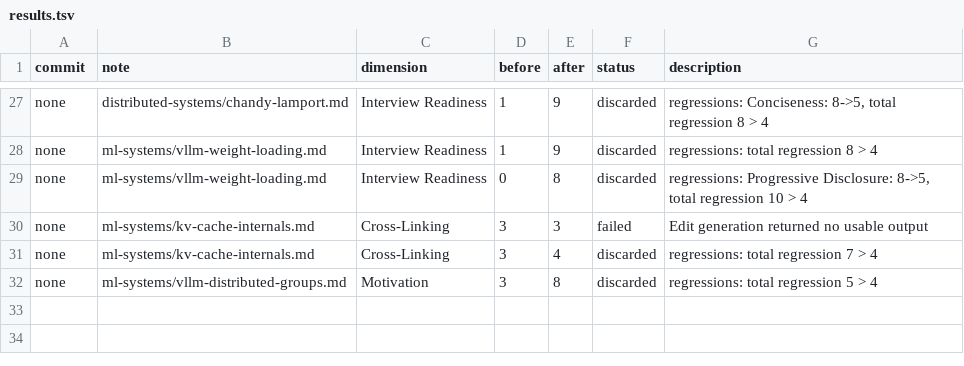
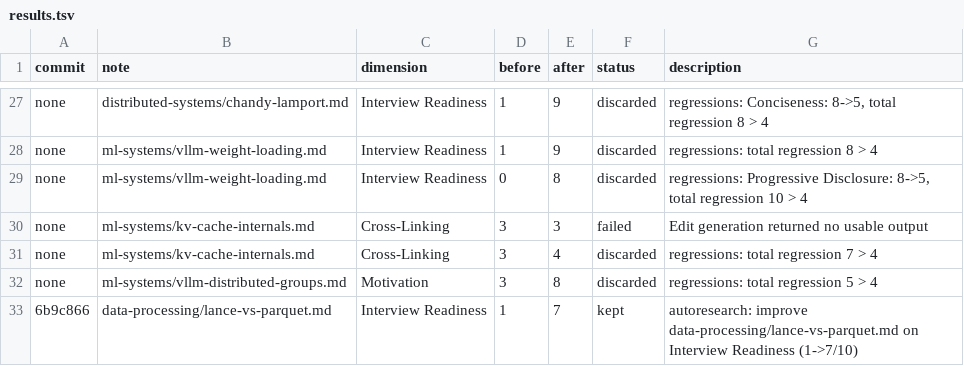
Before and after one commit to yfei1/obsidian-notes, a TSV file: autoresearch/results.tsv, drawn as a sheet; only a part is shown, gaps mark what is left out; the diff names each change by its address in the sheet, - before the commit and + after, or states it on an @@ line.

```diff
--- a/autoresearch/results.tsv
+++ b/autoresearch/results.tsv
+row 33: 6b9c866 | data-processing/lance-vs-parquet.md | Interview Readiness | 1 | 7 | kept | autoresearch: improve data-processing/lance-vs-parquet.md on Interview Readiness (1->7/10)
```
Also changed, not shown: 1 other file.
